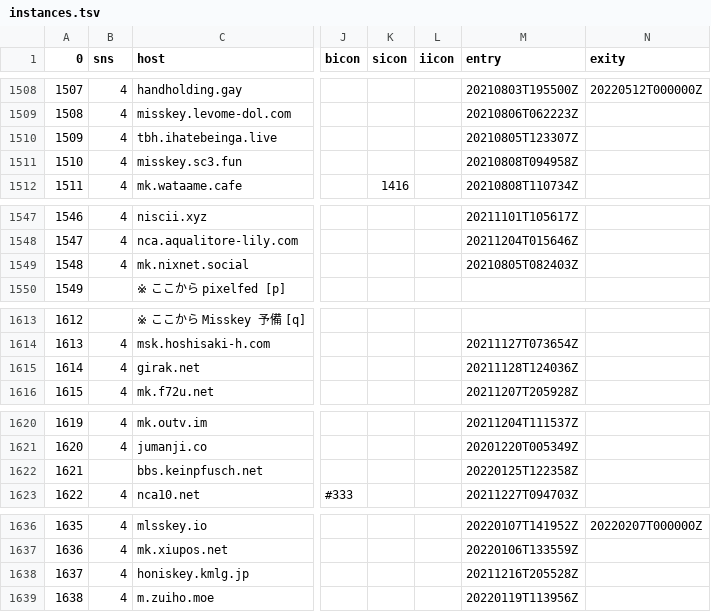
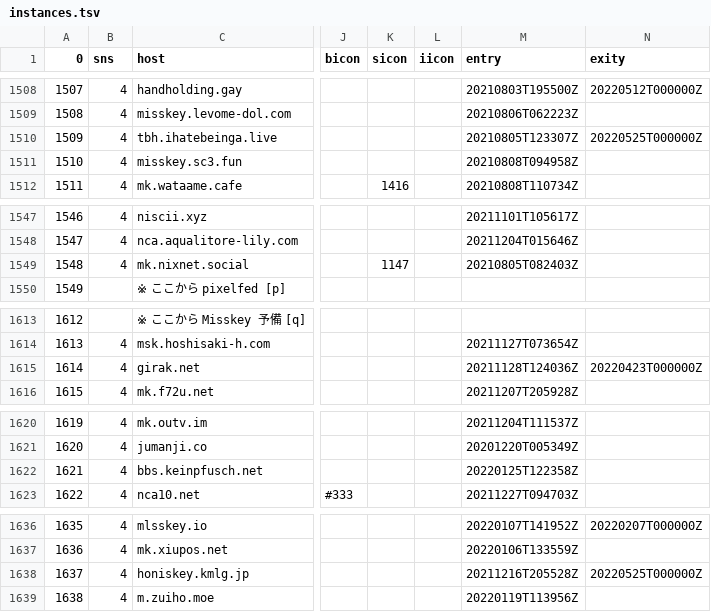
Before and after one commit to InstanceTicker/instances, a TSV file: instances.tsv, drawn as a sheet; only a part is shown, gaps mark what is left out; the diff covers the shown part only; the diff names each change by its address in the sheet, - before the commit and + after, or states it on an @@ line.

```diff
--- a/instances.tsv
+++ b/instances.tsv
-N1510 (exity): (empty)
+N1510 (exity): 20220525T000000Z
-K1549 (sicon): (empty)
+K1549 (sicon): 1147
-N1615 (exity): (empty)
+N1615 (exity): 20220423T000000Z
-B1622 (sns): (empty)
+B1622 (sns): 4
-N1638 (exity): (empty)
+N1638 (exity): 20220525T000000Z
```
Also changed, not shown: 121 edited cells elsewhere in this file.
